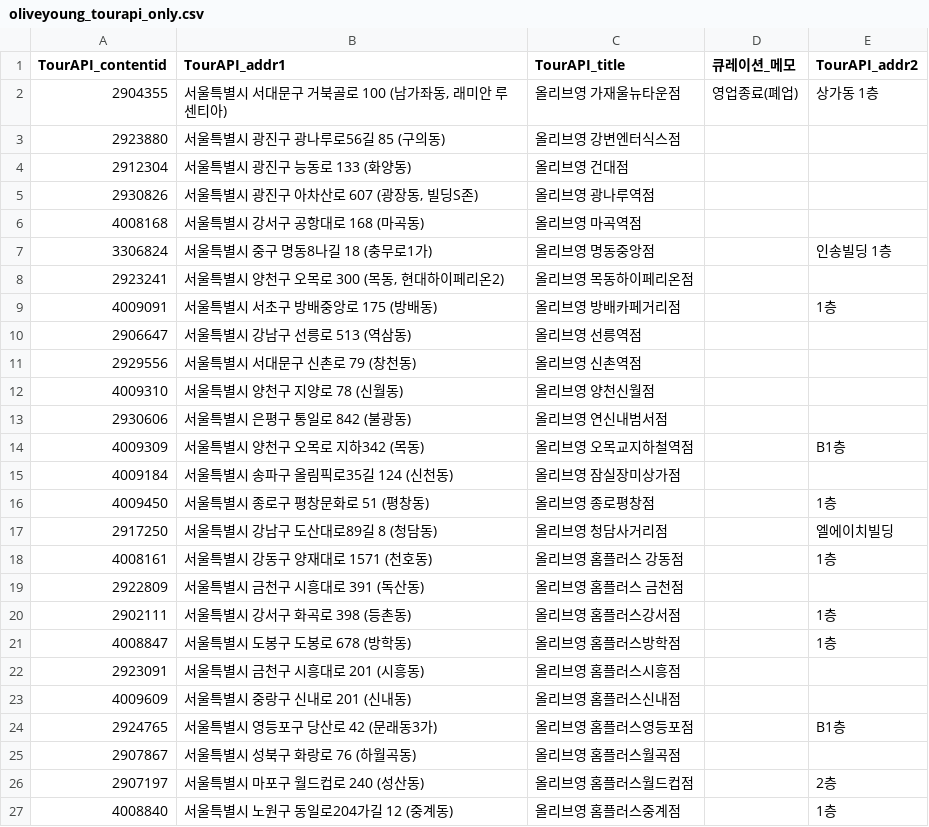
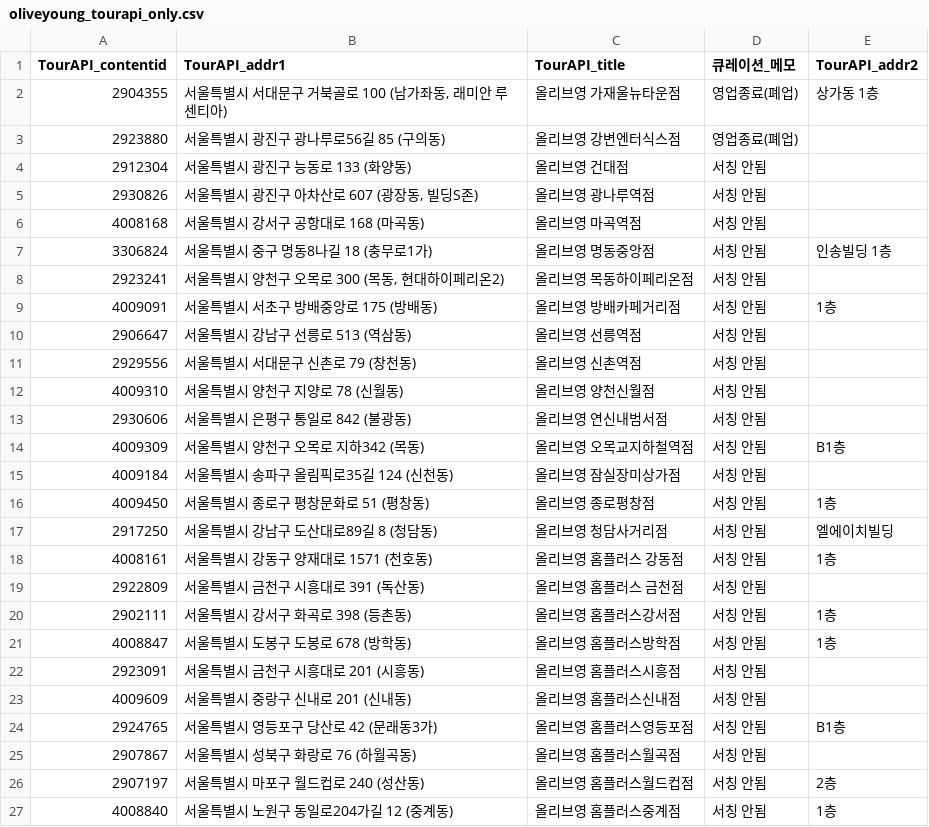
Before and after one commit to SKNETWORKS-FAMILY-AICAMP/SKN32-FINAL-6TEAM, a CSV file: final_project_cs/app/modules/travel_ops/activity/data_processing/oliveyoung_tourapi_only.csv, drawn as a sheet.

```diff
--- a/final_project_cs/app/modules/travel_ops/activity/data_processing/oliveyoung_tourapi_only.csv
+++ b/final_project_cs/app/modules/travel_ops/activity/data_processing/oliveyoung_tourapi_only.csv
@@ -2,26 +2,26 @@
 2904355,"서울특별시 서대문구 거북골로 100 (남가좌동, 래미안 루센티아)",올리브영 가재울뉴타운점,영업종료(폐업),상가동 1층
-2923880,서울특별시 광진구 광나루로56길 85 (구의동),올리브영 강변엔터식스점,,
-2912304,서울특별시 광진구 능동로 133 (화양동),올리브영 건대점,,
-2930826,"서울특별시 광진구 아차산로 607 (광장동, 빌딩S존)",올리브영 광나루역점,,
-4008168,서울특별시 강서구 공항대로 168 (마곡동),올리브영 마곡역점,,
-3306824,서울특별시 중구 명동8나길 18 (충무로1가),올리브영 명동중앙점,,인송빌딩 1층
-2923241,"서울특별시 양천구 오목로 300 (목동, 현대하이페리온2)",올리브영 목동하이페리온점,,
-4009091,서울특별시 서초구 방배중앙로 175 (방배동),올리브영 방배카페거리점,,1층
-2906647,서울특별시 강남구 선릉로 513 (역삼동),올리브영 선릉역점,,
-2929556,서울특별시 서대문구 신촌로 79 (창천동),올리브영 신촌역점,,
-4009310,서울특별시 양천구 지양로 78 (신월동),올리브영 양천신월점,,
-2930606,서울특별시 은평구 통일로 842 (불광동),올리브영 연신내범서점,,
-4009309,서울특별시 양천구 오목로 지하342 (목동),올리브영 오목교지하철역점,,B1층
-4009184,서울특별시 송파구 올림픽로35길 124 (신천동),올리브영 잠실장미상가점,,
-4009450,서울특별시 종로구 평창문화로 51 (평창동),올리브영 종로평창점,,1층
-2917250,서울특별시 강남구 도산대로89길 8 (청담동),올리브영 청담사거리점,,엘에이치빌딩
-4008161,서울특별시 강동구 양재대로 1571 (천호동),올리브영 홈플러스 강동점,,1층
-2922809,서울특별시 금천구 시흥대로 391 (독산동),올리브영 홈플러스 금천점,,
-2902111,서울특별시 강서구 화곡로 398 (등촌동),올리브영 홈플러스강서점,,1층
-4008847,서울특별시 도봉구 도봉로 678 (방학동),올리브영 홈플러스방학점,,1층
-2923091,서울특별시 금천구 시흥대로 201 (시흥동),올리브영 홈플러스시흥점,,
-4009609,서울특별시 중랑구 신내로 201 (신내동),올리브영 홈플러스신내점,,
-2924765,서울특별시 영등포구 당산로 42 (문래동3가),올리브영 홈플러스영등포점,,B1층
-2907867,서울특별시 성북구 화랑로 76 (하월곡동),올리브영 홈플러스월곡점,,
-2907197,서울특별시 마포구 월드컵로 240 (성산동),올리브영 홈플러스월드컵점,,2층
-4008840,서울특별시 노원구 동일로204가길 12 (중계동),올리브영 홈플러스중계점,,1층
+2923880,서울특별시 광진구 광나루로56길 85 (구의동),올리브영 강변엔터식스점,영업종료(폐업),
+2912304,서울특별시 광진구 능동로 133 (화양동),올리브영 건대점,서칭 안됨,
+2930826,"서울특별시 광진구 아차산로 607 (광장동, 빌딩S존)",올리브영 광나루역점,서칭 안됨,
+4008168,서울특별시 강서구 공항대로 168 (마곡동),올리브영 마곡역점,서칭 안됨,
+3306824,서울특별시 중구 명동8나길 18 (충무로1가),올리브영 명동중앙점,서칭 안됨,인송빌딩 1층
+2923241,"서울특별시 양천구 오목로 300 (목동, 현대하이페리온2)",올리브영 목동하이페리온점,서칭 안됨,
+4009091,서울특별시 서초구 방배중앙로 175 (방배동),올리브영 방배카페거리점,서칭 안됨,1층
+2906647,서울특별시 강남구 선릉로 513 (역삼동),올리브영 선릉역점,서칭 안됨,
+2929556,서울특별시 서대문구 신촌로 79 (창천동),올리브영 신촌역점,서칭 안됨,
+4009310,서울특별시 양천구 지양로 78 (신월동),올리브영 양천신월점,서칭 안됨,
+2930606,서울특별시 은평구 통일로 842 (불광동),올리브영 연신내범서점,서칭 안됨,
+4009309,서울특별시 양천구 오목로 지하342 (목동),올리브영 오목교지하철역점,서칭 안됨,B1층
+4009184,서울특별시 송파구 올림픽로35길 124 (신천동),올리브영 잠실장미상가점,서칭 안됨,
+4009450,서울특별시 종로구 평창문화로 51 (평창동),올리브영 종로평창점,서칭 안됨,1층
+2917250,서울특별시 강남구 도산대로89길 8 (청담동),올리브영 청담사거리점,서칭 안됨,엘에이치빌딩
+4008161,서울특별시 강동구 양재대로 1571 (천호동),올리브영 홈플러스 강동점,서칭 안됨,1층
+2922809,서울특별시 금천구 시흥대로 391 (독산동),올리브영 홈플러스 금천점,서칭 안됨,
+2902111,서울특별시 강서구 화곡로 398 (등촌동),올리브영 홈플러스강서점,서칭 안됨,1층
+4008847,서울특별시 도봉구 도봉로 678 (방학동),올리브영 홈플러스방학점,서칭 안됨,1층
+2923091,서울특별시 금천구 시흥대로 201 (시흥동),올리브영 홈플러스시흥점,서칭 안됨,
+4009609,서울특별시 중랑구 신내로 201 (신내동),올리브영 홈플러스신내점,서칭 안됨,
+2924765,서울특별시 영등포구 당산로 42 (문래동3가),올리브영 홈플러스영등포점,서칭 안됨,B1층
+2907867,서울특별시 성북구 화랑로 76 (하월곡동),올리브영 홈플러스월곡점,서칭 안됨,
+2907197,서울특별시 마포구 월드컵로 240 (성산동),올리브영 홈플러스월드컵점,서칭 안됨,2층
+4008840,서울특별시 노원구 동일로204가길 12 (중계동),올리브영 홈플러스중계점,서칭 안됨,1층
```
Also changed, not shown: final_project_cs/app/modules/travel_ops/activity/data_processing/03_daiso_seoul_all_branches.csv, final_project_cs/app/modules/travel_ops/activity/data_processing/tourapi_daiso_seoul_enriched.csv, 1 other file.
